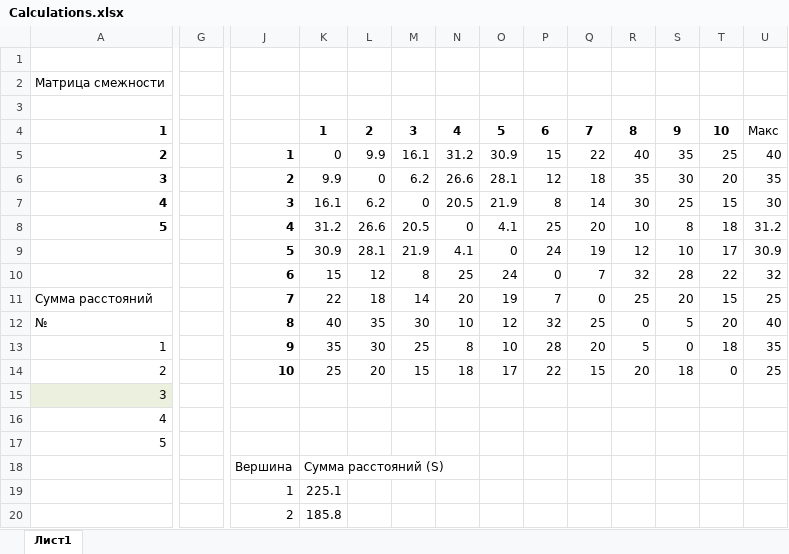
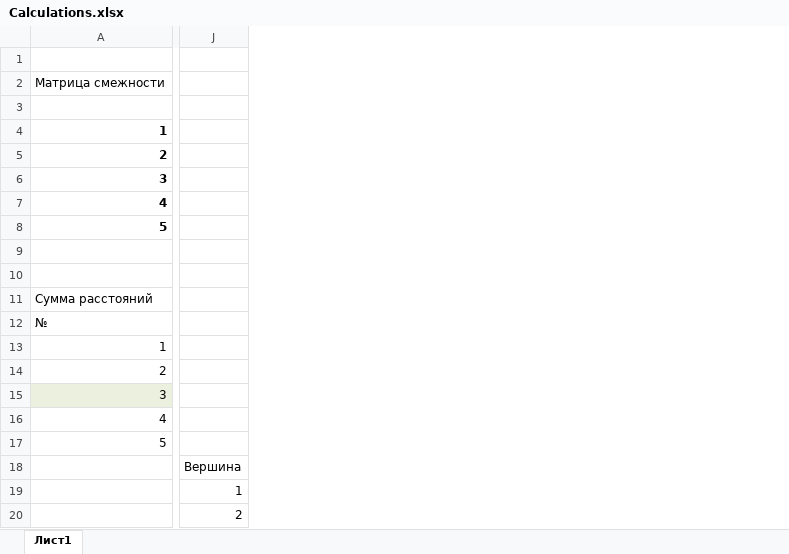
Before and after one commit to grigoriy-st/Course-project-on-network-administration, an Excel workbook: Calculations.xlsx, sheet Лист1, drawn as a sheet; only a part is shown, gaps mark what is left out; values as stored, in another font and other column widths than the file's, no borders; removed rows and columns are numbered as before the commit, all else as after; rows hold the shown columns only; the diff covers the shown part only; the diff names each change by its address in the sheet, - before the commit and + after, or states it on an @@ line.

```diff
--- a/Calculations.xlsx (sheet Лист1)
+++ b/Calculations.xlsx (sheet Лист1)
-column G, empty
-column K, rows 4-20: 1 | 0 | 9.9 | 16.1 | 31.2 | 30.9 | 15 | 22 | 40 | 35 | 25 |  |  |  | Сумма расстояний (S) | 225.1 | 185.8
-column L, rows 4-14: 2 | 9.9 | 0 | 6.2 | 26.6 | 28.1 | 12 | 18 | 35 | 30 | 20
-column M, rows 4-14: 3 | 16.1 | 6.2 | 0 | 20.5 | 21.9 | 8 | 14 | 30 | 25 | 15
-column N, rows 4-14: 4 | 31.2 | 26.6 | 20.5 | 0 | 4.1 | 25 | 20 | 10 | 8 | 18
-column O, rows 4-14: 5 | 30.9 | 28.1 | 21.9 | 4.1 | 0 | 24 | 19 | 12 | 10 | 17
-column P, rows 4-14: 6 | 15 | 12 | 8 | 25 | 24 | 0 | 7 | 32 | 28 | 22
-column Q, rows 4-14: 7 | 22 | 18 | 14 | 20 | 19 | 7 | 0 | 25 | 20 | 15
-column R, rows 4-14: 8 | 40 | 35 | 30 | 10 | 12 | 32 | 25 | 0 | 5 | 20
-column S, rows 4-14: 9 | 35 | 30 | 25 | 8 | 10 | 28 | 20 | 5 | 0 | 18
-column T, rows 4-14: 10 | 25 | 20 | 15 | 18 | 17 | 22 | 15 | 20 | 18 | 0
-column U, rows 4-14: Макс | 40 | 35 | 30 | 31.2 | 30.9 | 32 | 25 | 40 | 35 | 25
-J5: 1
+J5: (empty)
-J6: 2
+J6: (empty)
-J7: 3
+J7: (empty)
-J8: 4
+J8: (empty)
-row 9:  |  | 5 | 30.9 | 28.1 | 21.9 | 4.1 | 0 | 24 | 19 | 12 | 10 | 17 | 30.9
+row 9: (empty)
-row 10:  |  | 6 | 15 | 12 | 8 | 25 | 24 | 0 | 7 | 32 | 28 | 22 | 32
+row 10: (empty)
-J11: 7
+J11: (empty)
-J12: 8
+J12: (empty)
-J13: 9
+J13: (empty)
-J14: 10
+J14: (empty)
```
Also changed, not shown: 49 added rows, 6 removed rows, 5 added columns, 2 removed columns and 28 edited cells elsewhere in this sheet, Stolen/Suslov/Книга1.xlsx, 10 other files.
